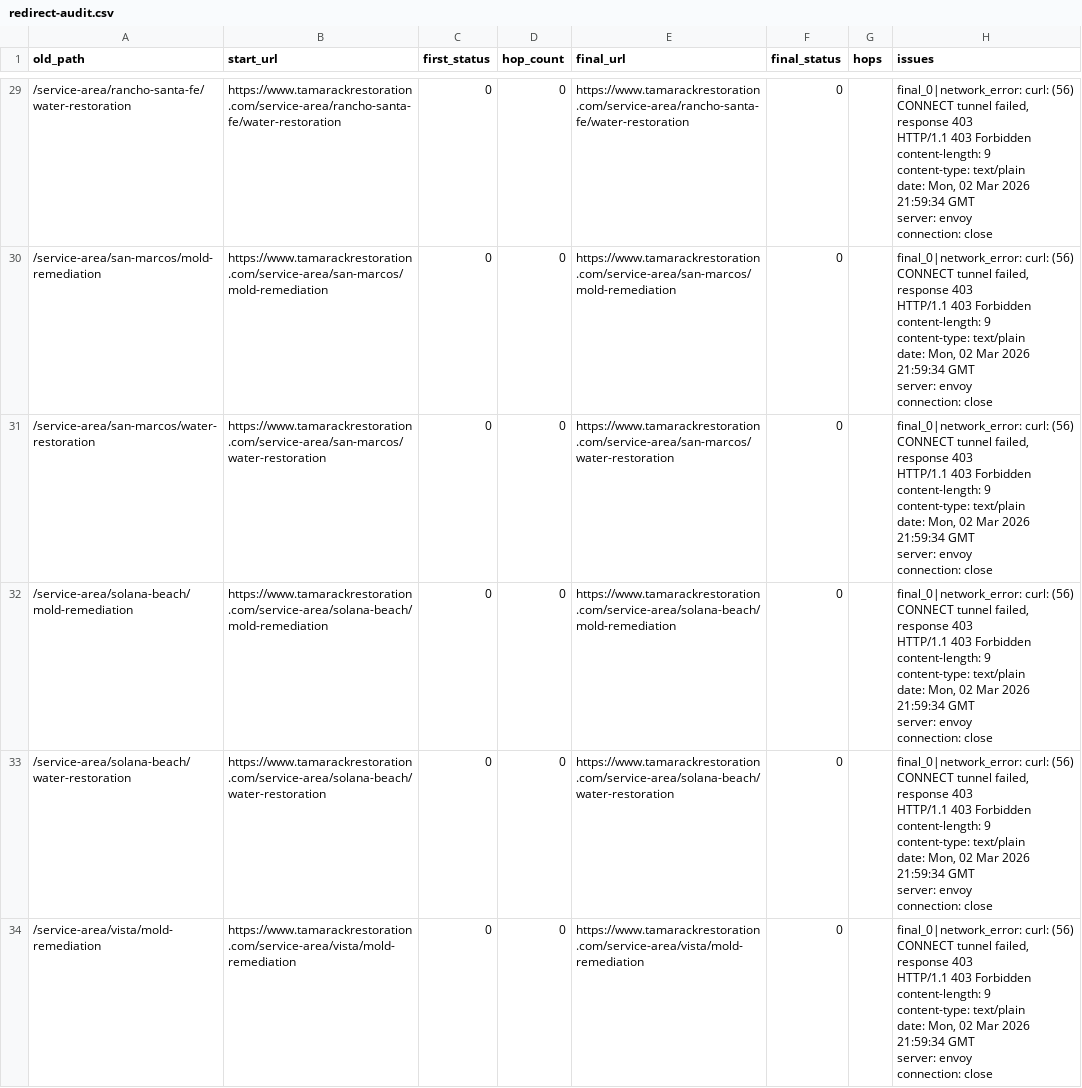
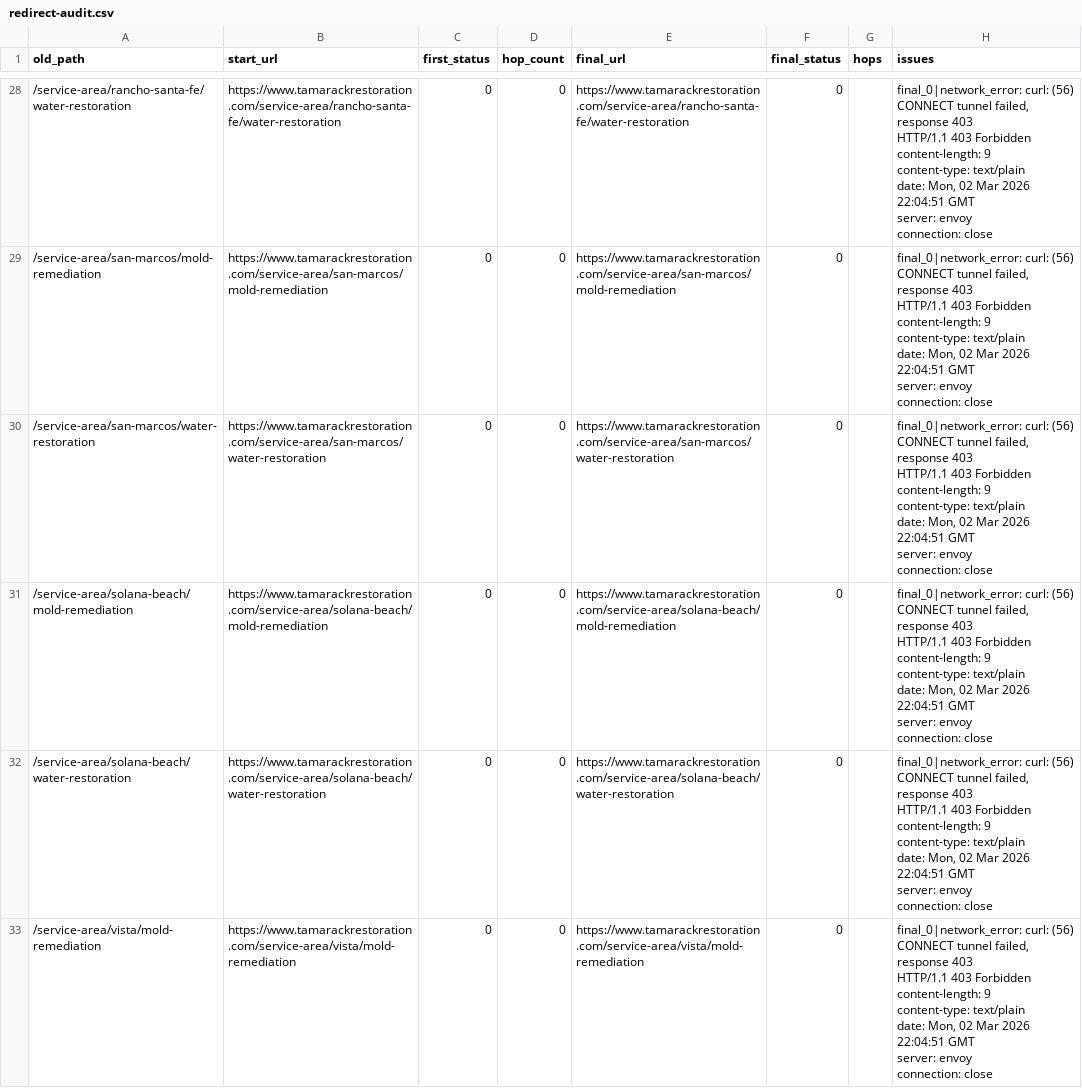
Before and after one commit to LilosG/tamarackrestoration-final-2.0, a CSV file: audits/redirect-audit.csv, drawn as a sheet; only a part is shown, gaps mark what is left out; addresses are those after the commit; ↵ is a line break in a cell; the diff covers the shown part only; the diff names each change by its address in the sheet, - before the commit and + after, or states it on an @@ line.

Commit message:
Stabilize CI installs and clean redirect audit inventory

```diff
--- a/audits/redirect-audit.csv
+++ b/audits/redirect-audit.csv
-H28:H33 (issues): …Mar 2026 21:59:34 GMT ↵ server:…
+H28:H33 (issues): …Mar 2026 22:04:51 GMT ↵ server:…
```
Also changed, not shown: 1 removed row and 42 edited cells elsewhere in this file, audits/redirect-audit-query-tests.csv, 4 other files.
